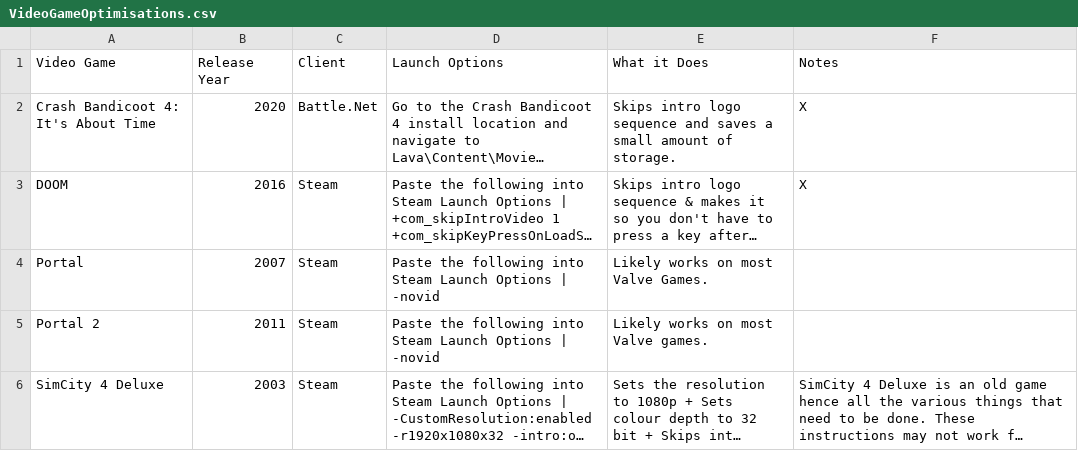
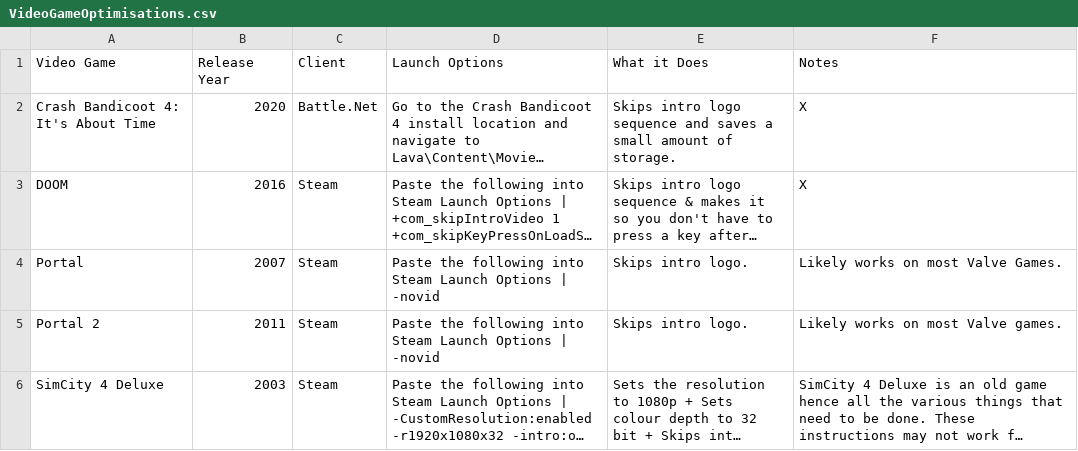
Before and after one commit to TomDotCom4/videogameoptimisations, a CSV file: VideoGameOptimisations.csv, drawn as a sheet; long unchanged cells end in …; the diff names each change by its address in the sheet, - before the commit and + after, or states it on an @@ line.

Commit message:
Update VideoGameOptimisations.csv

```diff
--- a/VideoGameOptimisations.csv
+++ b/VideoGameOptimisations.csv
-E4 (What it Does): Likely works on most Valve Games.
+E4 (What it Does): Skips intro logo.
-F4 (Notes): (empty)
+F4 (Notes): Likely works on most Valve Games.
-E5 (What it Does): Likely works on most Valve games.
+E5 (What it Does): Skips intro logo.
-F5 (Notes): (empty)
+F5 (Notes): Likely works on most Valve games.
```
